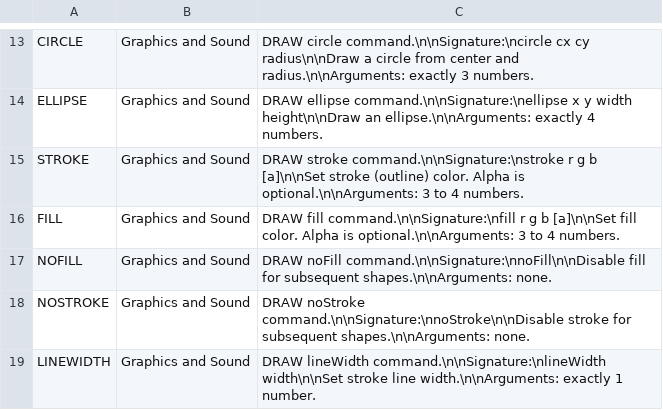
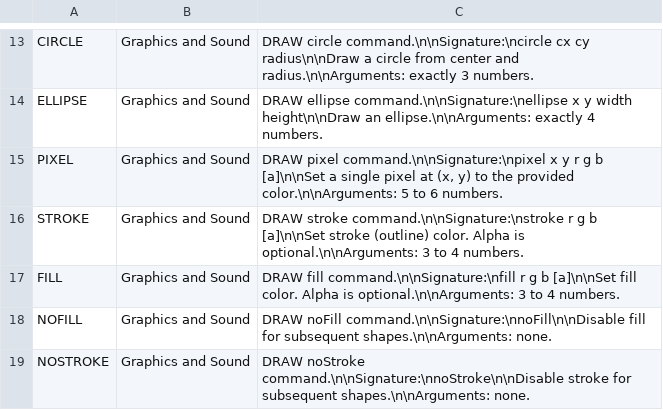
Before and after one commit to oz1ktx/OpenCOMAL, a TSV file: docs/comal-keyword-docs.tsv, drawn as a sheet; only a part is shown, gaps mark what is left out; the shorter side is filled out with more unchanged rows.

Commit message:
Add DRAW pixel command, Mandelbrot example, and IDE render coalescing

```diff
--- a/docs/comal-keyword-docs.tsv
+++ b/docs/comal-keyword-docs.tsv
@@ -14,2 +14,3 @@ CIRCLE	Graphics and Sound	DRAW circle command.\n\nSignature:\ncircle cx cy radiu
 ELLIPSE	Graphics and Sound	DRAW ellipse command.\n\nSignature:\nellipse x y width height\n\nDraw an ellipse.\n\nArguments: exactly 4 numbers.
+PIXEL	Graphics and Sound	DRAW pixel command.\n\nSignature:\npixel x y r g b [a]\n\nSet a single pixel at (x, y) to the provided color.\n\nArguments: 5 to 6 numbers.
 STROKE	Graphics and Sound	DRAW stroke command.\n\nSignature:\nstroke r g b [a]\n\nSet stroke (outline) color. Alpha is optional.\n\nArguments: 3 to 4 numbers.
```
Also changed, not shown: 12 other files.
